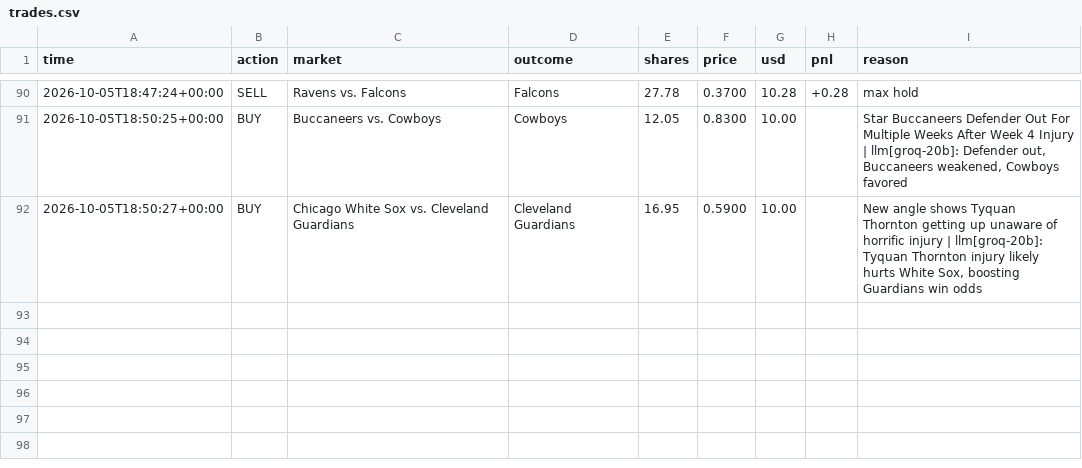
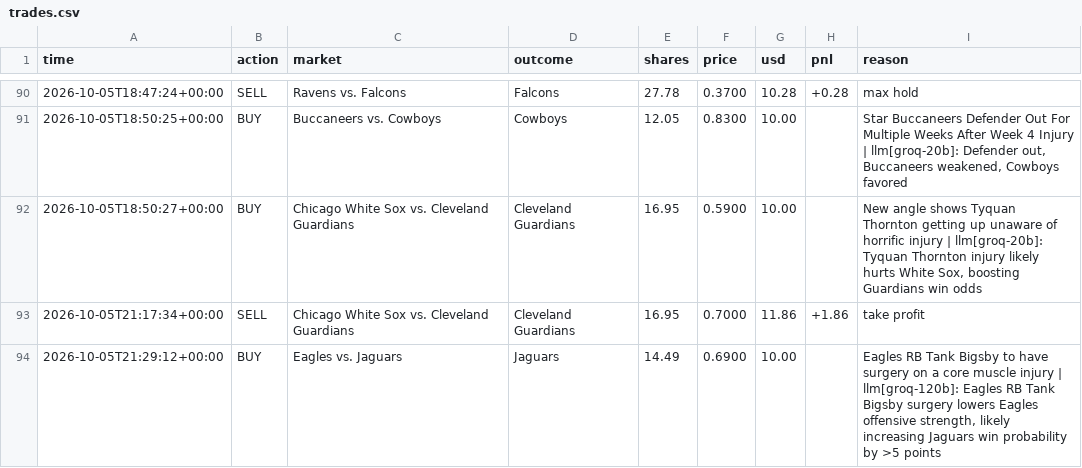
Before and after one commit to MoldyAxis395/polymarket-news-bot, a CSV file: data/trades.csv, drawn as a sheet; only a part is shown, gaps mark what is left out; the diff names each change by its address in the sheet, - before the commit and + after, or states it on an @@ line.

```diff
--- a/data/trades.csv
+++ b/data/trades.csv
+row 93: 2026-10-05T21:17:34+00:00 | SELL | Chicago White Sox vs. Cleveland Guardians | Cleveland Guardians | 16.95 | 0.7000 | 11.86 | +1.86 | take profit
+row 94: 2026-10-05T21:29:12+00:00 | BUY | Eagles vs. Jaguars | Jaguars | 14.49 | 0.6900 | 10.00 |  | Eagles RB Tank Bigsby to have surgery on a core muscle injury | llm[groq-120b]: Eagles RB Tank Bigsby surgery lowers Eagles offensive strength, likely increasing Jaguars win probability by >5 points
```
Also changed, not shown: 6 other files.
